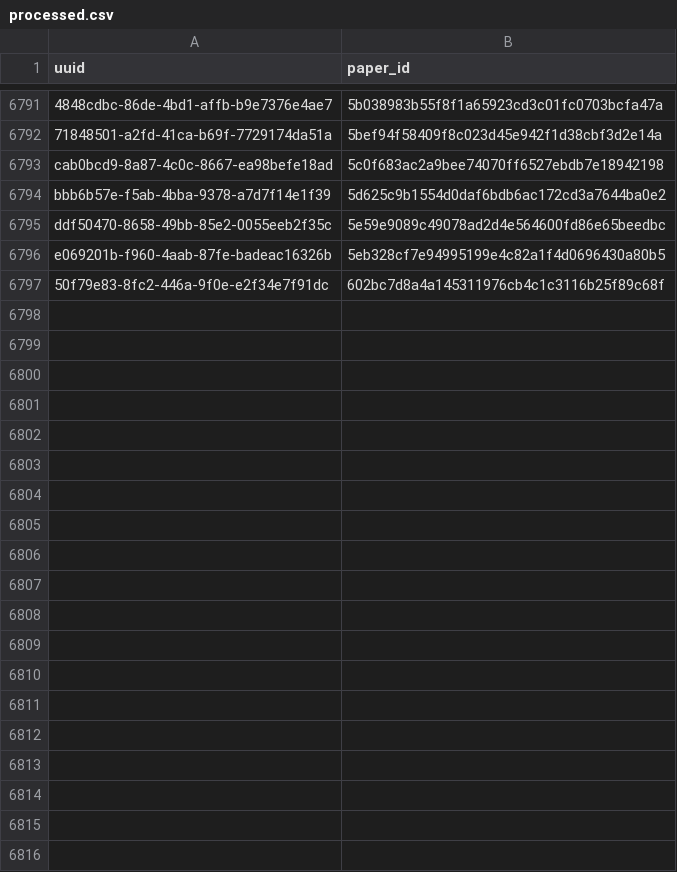
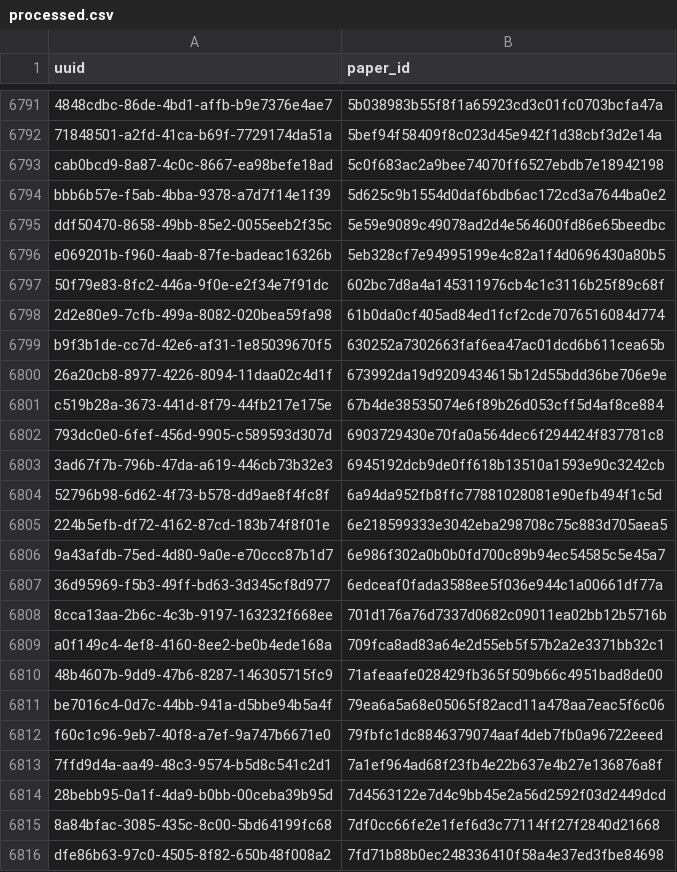
Before and after one commit to dev-SR/research-paper-downloader-pdf, a CSV file: data/info/processed.csv, drawn as a sheet; only a part is shown, gaps mark what is left out; the diff covers the shown part only.

Commit message:
5115 papers downloaded

```diff
--- a/data/info/processed.csv
+++ b/data/info/processed.csv
@@ -6797 +6797,20 @@ e069201b-f960-4aab-87fe-badeac16326b,5eb328cf7e94995199e4c82a1f4d0696430a80b5
 50f79e83-8fc2-446a-9f0e-e2f34e7f91dc,602bc7d8a4a145311976cb4c1c3116b25f89c68f
+2d2e80e9-7cfb-499a-8082-020bea59fa98,61b0da0cf405ad84ed1fcf2cde7076516084d774
+b9f3b1de-cc7d-42e6-af31-1e85039670f5,630252a7302663faf6ea47ac01dcd6b611cea65b
+26a20cb8-8977-4226-8094-11daa02c4d1f,673992da19d9209434615b12d55bdd36be706e9e
+c519b28a-3673-441d-8f79-44fb217e175e,67b4de38535074e6f89b26d053cff5d4af8ce884
+793dc0e0-6fef-456d-9905-c589593d307d,6903729430e70fa0a564dec6f294424f837781c8
+3ad67f7b-796b-47da-a619-446cb73b32e3,6945192dcb9de0ff618b13510a1593e90c3242cb
+52796b98-6d62-4f73-b578-dd9ae8f4fc8f,6a94da952fb8ffc77881028081e90efb494f1c5d
+224b5efb-df72-4162-87cd-183b74f8f01e,6e218599333e3042eba298708c75c883d705aea5
+9a43afdb-75ed-4d80-9a0e-e70ccc87b1d7,6e986f302a0b0b0fd700c89b94ec54585c5e45a7
+36d95969-f5b3-49ff-bd63-3d345cf8d977,6edceaf0fada3588ee5f036e944c1a00661df77a
+8cca13aa-2b6c-4c3b-9197-163232f668ee,701d176a76d7337d0682c09011ea02bb12b5716b
+a0f149c4-4ef8-4160-8ee2-be0b4ede168a,709fca8ad83a64e2d55eb5f57b2a2e3371bb32c1
+48b4607b-9dd9-47b6-8287-146305715fc9,71afeaafe028429fb365f509b66c4951bad8de00
+be7016c4-0d7c-44bb-941a-d5bbe94b5a4f,79ea6a5a68e05065f82acd11a478aa7eac5f6c06
+f60c1c96-9eb7-40f8-a7ef-9a747b6671e0,79fbfc1dc8846379074aaf4deb7fb0a96722eeed
+7ffd9d4a-aa49-48c3-9574-b5d8c541c2d1,7a1ef964ad68f23fb4e22b637e4b27e136876a8f
+28bebb95-0a1f-4da9-b0bb-00ceba39b95d,7d4563122e7d4c9bb45e2a56d2592f03d2449dcd
+8a84bfac-3085-435c-8c00-5bd64199fc68,7df0cc66fe2e1fef6d3c77114ff27f2840d21668
+dfe86b63-97c0-4505-8f82-650b48f008a2,7fd71b88b0ec248336410f58a4e37ed3fbe84698
```
Also changed, not shown: 40 added rows elsewhere in this file, data/info/done.csv, data/info/errors.csv, 1 other file.
